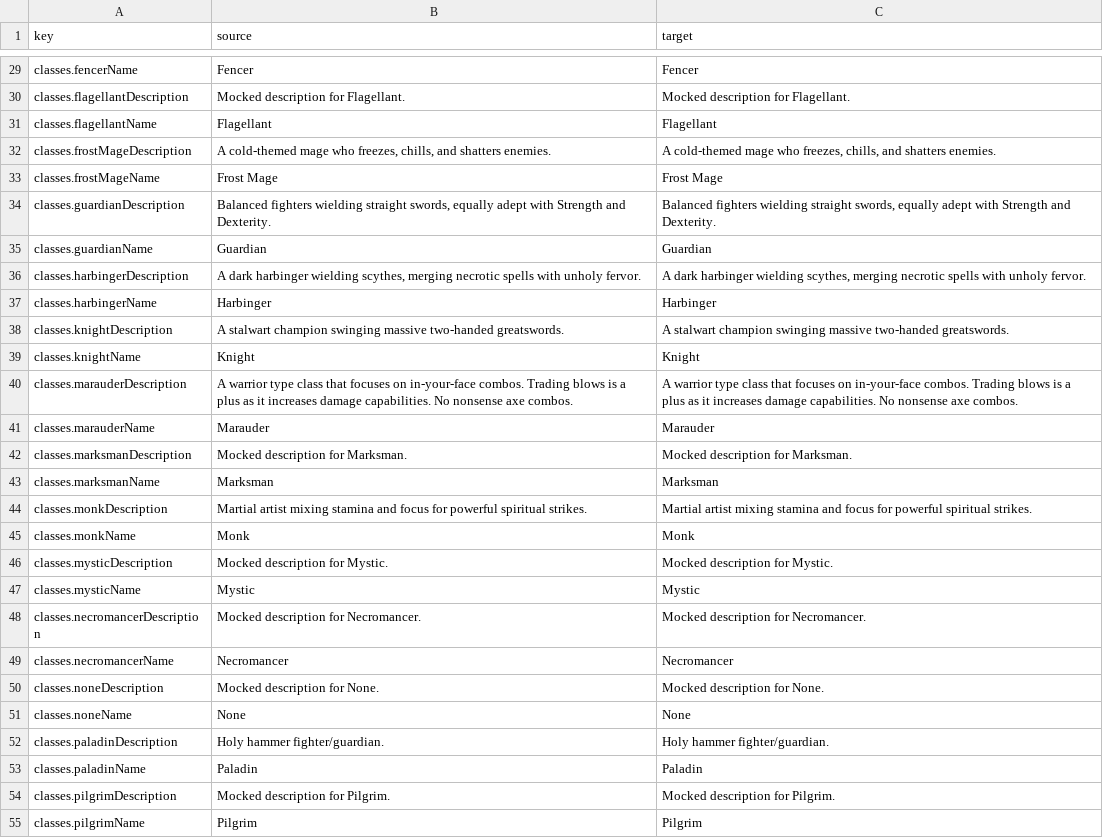
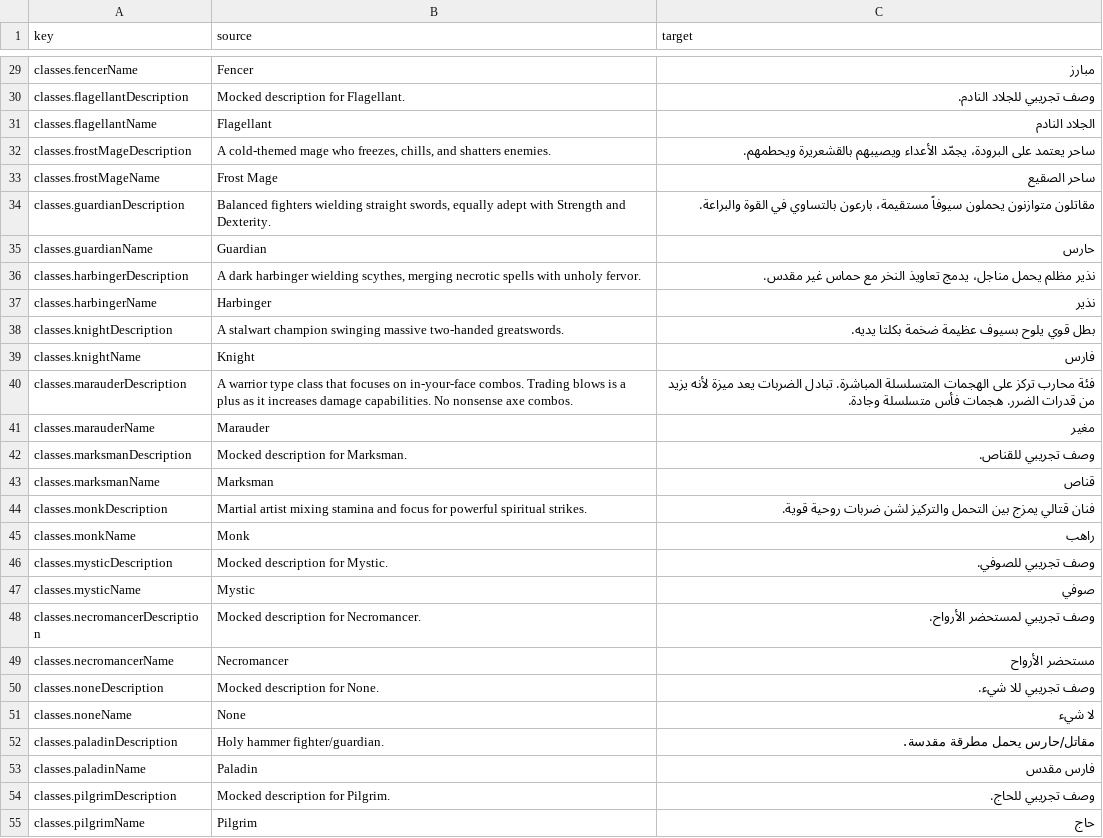
Before and after one commit to 2Pz/NoRestForTheWicked-Arabic, a CSV file: translations/ar/classes.csv, drawn as a sheet; only a part is shown, gaps mark what is left out; the diff covers the shown part only.

```diff
--- a/translations/ar/classes.csv
+++ b/translations/ar/classes.csv
@@ -29,27 +29,27 @@
-"classes.fencerName","Fencer","Fencer"
-"classes.flagellantDescription","Mocked description for Flagellant.","Mocked description for Flagellant."
-"classes.flagellantName","Flagellant","Flagellant"
-"classes.frostMageDescription","A cold-themed mage who freezes, chills, and shatters enemies.","A cold-themed mage who freezes, chills, and shatters enemies."
-"classes.frostMageName","Frost Mage","Frost Mage"
-"classes.guardianDescription","Balanced fighters wielding straight swords, equally adept with Strength and Dexterity.","Balanced fighters wielding straight swords, equally adept with Strength and Dexterity."
-"classes.guardianName","Guardian","Guardian"
-"classes.harbingerDescription","A dark harbinger wielding scythes, merging necrotic spells with unholy fervor.","A dark harbinger wielding scythes, merging necrotic spells with unholy fervor."
-"classes.harbingerName","Harbinger","Harbinger"
-"classes.knightDescription","A stalwart champion swinging massive two-handed greatswords.","A stalwart champion swinging massive two-handed greatswords."
-"classes.knightName","Knight","Knight"
-"classes.marauderDescription","A warrior type class that focuses on in-your-face combos. Trading blows is a plus as it increases damage capabilities. No nonsense axe combos.","A warrior type class that focuses on in-your-face combos. Trading blows is a plus as it increases damage capabilities. No nonsense axe combos."
-"classes.marauderName","Marauder","Marauder"
-"classes.marksmanDescription","Mocked description for Marksman.","Mocked description for Marksman."
-"classes.marksmanName","Marksman","Marksman"
-"classes.monkDescription","Martial artist mixing stamina and focus for powerful spiritual strikes.","Martial artist mixing stamina and focus for powerful spiritual strikes."
-"classes.monkName","Monk","Monk"
-"classes.mysticDescription","Mocked description for Mystic.","Mocked description for Mystic."
-"classes.mysticName","Mystic","Mystic"
-"classes.necromancerDescription","Mocked description for Necromancer.","Mocked description for Necromancer."
-"classes.necromancerName","Necromancer","Necromancer"
-"classes.noneDescription","Mocked description for None.","Mocked description for None."
-"classes.noneName","None","None"
-"classes.paladinDescription","Holy hammer fighter/guardian.","Holy hammer fighter/guardian."
-"classes.paladinName","Paladin","Paladin"
-"classes.pilgrimDescription","Mocked description for Pilgrim.","Mocked description for Pilgrim."
-"classes.pilgrimName","Pilgrim","Pilgrim"
+"classes.fencerName","Fencer","مبارز"
+"classes.flagellantDescription","Mocked description for Flagellant.","وصف تجريبي للجلاد النادم."
+"classes.flagellantName","Flagellant","الجلاد النادم"
+"classes.frostMageDescription","A cold-themed mage who freezes, chills, and shatters enemies.","ساحر يعتمد على البرودة، يجمّد الأعداء ويصيبهم بالقشعريرة ويحطمهم."
+"classes.frostMageName","Frost Mage","ساحر الصقيع"
+"classes.guardianDescription","Balanced fighters wielding straight swords, equally adept with Strength and Dexterity.","مقاتلون متوازنون يحملون سيوفاً مستقيمة، بارعون بالتساوي في القوة والبراعة."
+"classes.guardianName","Guardian","حارس"
+"classes.harbingerDescription","A dark harbinger wielding scythes, merging necrotic spells with unholy fervor.","نذير مظلم يحمل مناجل، يدمج تعاويذ النخر مع حماس غير مقدس."
+"classes.harbingerName","Harbinger","نذير"
+"classes.knightDescription","A stalwart champion swinging massive two-handed greatswords.","بطل قوي يلوح بسيوف عظيمة ضخمة بكلتا يديه."
+"classes.knightName","Knight","فارس"
+"classes.marauderDescription","A warrior type class that focuses on in-your-face combos. Trading blows is a plus as it increases damage capabilities. No nonsense axe combos.","فئة محارب تركز على الهجمات المتسلسلة المباشرة. تبادل الضربات يعد ميزة لأنه يزيد من قدرات الضرر. هجمات فأس متسلسلة وجادة."
+"classes.marauderName","Marauder","مغير"
+"classes.marksmanDescription","Mocked description for Marksman.","وصف تجريبي للقناص."
+"classes.marksmanName","Marksman","قناص"
+"classes.monkDescription","Martial artist mixing stamina and focus for powerful spiritual strikes.","فنان قتالي يمزج بين التحمل والتركيز لشن ضربات روحية قوية."
+"classes.monkName","Monk","راهب"
+"classes.mysticDescription","Mocked description for Mystic.","وصف تجريبي للصوفي."
+"classes.mysticName","Mystic","صوفي"
+"classes.necromancerDescription","Mocked description for Necromancer.","وصف تجريبي لمستحضر الأرواح."
+"classes.necromancerName","Necromancer","مستحضر الأرواح"
+"classes.noneDescription","Mocked description for None.","وصف تجريبي للا شيء."
+"classes.noneName","None","لا شيء"
+"classes.paladinDescription","Holy hammer fighter/guardian.","مقاتل/حارس يحمل مطرقة مقدسة."
+"classes.paladinName","Paladin","فارس مقدس"
+"classes.pilgrimDescription","Mocked description for Pilgrim.","وصف تجريبي للحاج."
+"classes.pilgrimName","Pilgrim","حاج"
```
Also changed, not shown: 49 edited cells elsewhere in this file.
